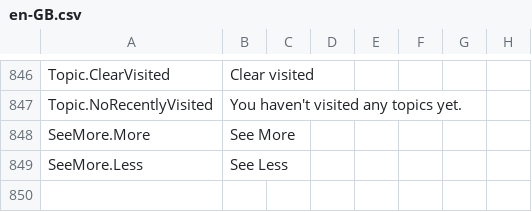
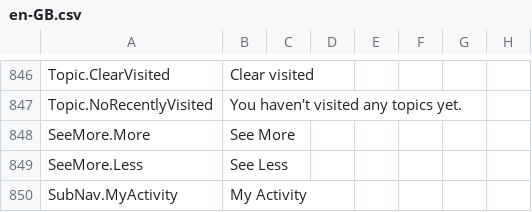
Before and after one commit to Nebiyu-6249/EthioNe, a CSV file: EthioNegarit.WebUI/Installer/en-GB.csv, drawn as a sheet; only a part is shown, gaps mark what is left out.

```diff
--- a/EthioNegarit.WebUI/Installer/en-GB.csv
+++ b/EthioNegarit.WebUI/Installer/en-GB.csv
@@ -849 +849,2 @@ SeeMore.More,See More
 SeeMore.Less,See Less
+SubNav.MyActivity,My Activity
```
Also changed, not shown: EthioNegarit.WebUI/Installer/am-ET.csv, 2 other files.
